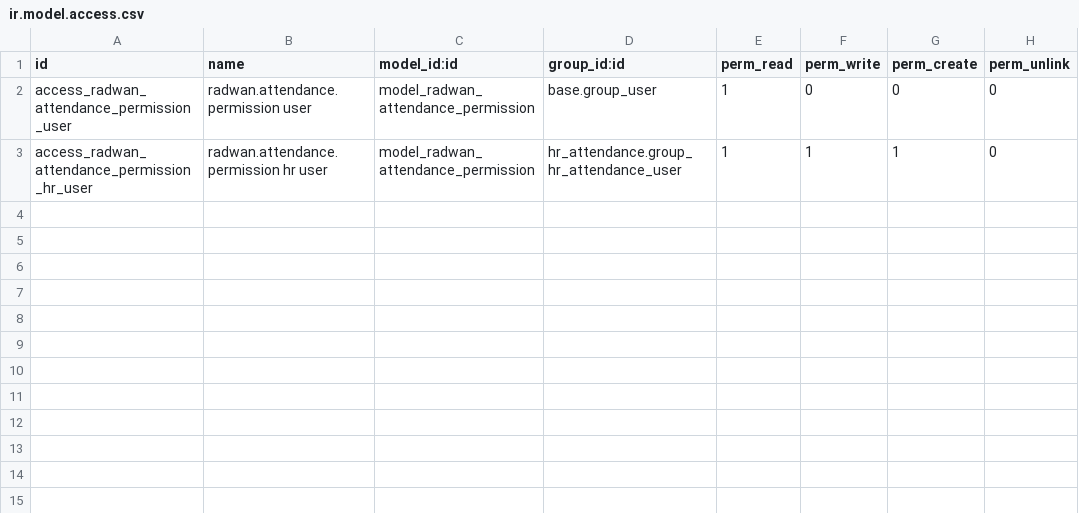
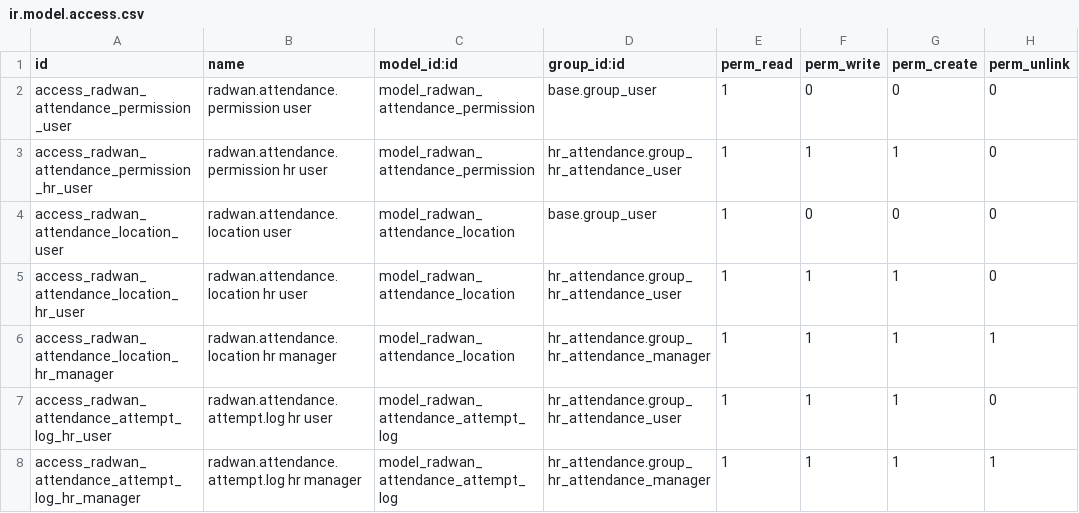
Before and after one commit to visionit30-a11y/Odoo_Radwanv19, a CSV file: addons/19.0/radwan_attendance_portal/security/ir.model.access.csv, drawn as a sheet; the diff names each change by its address in the sheet, - before the commit and + after, or states it on an @@ line.

```diff
--- a/addons/19.0/radwan_attendance_portal/security/ir.model.access.csv
+++ b/addons/19.0/radwan_attendance_portal/security/ir.model.access.csv
+row 4: access_radwan_attendance_location_user | radwan.attendance.location user | model_radwan_attendance_location | base.group_user | 1 | 0 | 0 | 0
+row 5: access_radwan_attendance_location_hr_user | radwan.attendance.location hr user | model_radwan_attendance_location | hr_attendance.group_hr_attendance_user | 1 | 1 | 1 | 0
+row 6: access_radwan_attendance_location_hr_manager | radwan.attendance.location hr manager | model_radwan_attendance_location | hr_attendance.group_hr_attendance_manager | 1 | 1 | 1 | 1
+row 7: access_radwan_attendance_attempt_log_hr_user | radwan.attendance.attempt.log hr user | model_radwan_attendance_attempt_log | hr_attendance.group_hr_attendance_user | 1 | 1 | 1 | 0
+row 8: access_radwan_attendance_attempt_log_hr_manager | radwan.attendance.attempt.log hr manager | model_radwan_attendance_attempt_log | hr_attendance.group_hr_attendance_manager | 1 | 1 | 1 | 1
```
Also changed, not shown: 13 other files.
